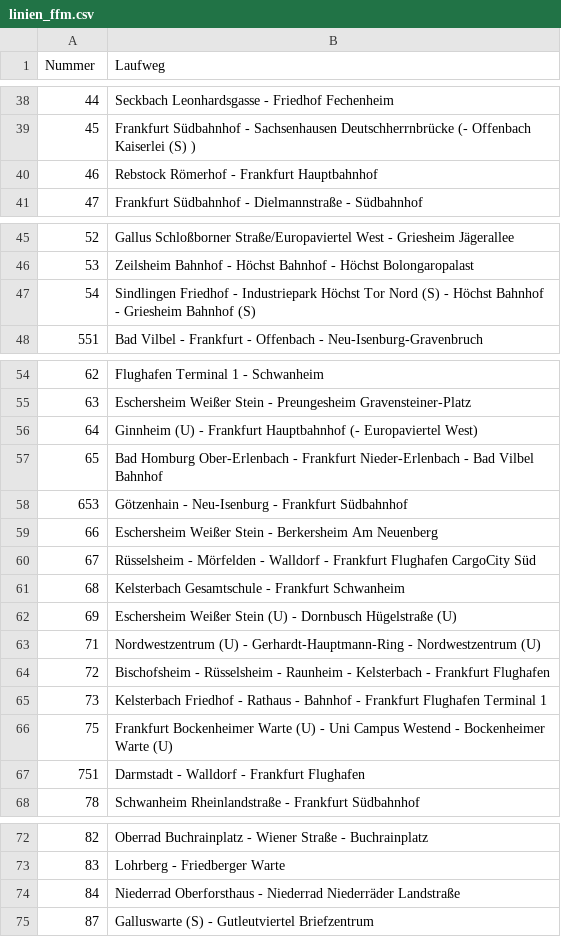
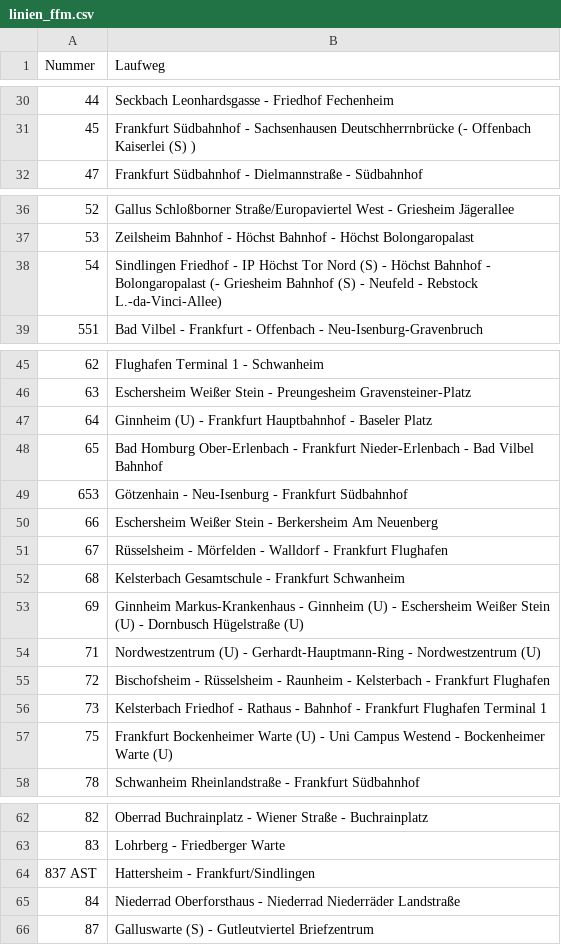
Before and after one commit to baeuchle/ds100bot, a CSV file: sources/linien_ffm.csv, drawn as a sheet; only a part is shown, gaps mark what is left out; removed rows and columns are numbered as before the commit, all else as after; the diff covers the shown part only; the diff names each change by its address in the sheet, - before the commit and + after, or states it on an @@ line.

Commit message:
Update linien_ffm.csv

```diff
--- a/sources/linien_ffm.csv
+++ b/sources/linien_ffm.csv
-row 40: 46 | Rebstock Römerhof - Frankfurt Hauptbahnhof
-B38 (Laufweg): …Friedhof - Industriepark Höchst Tor Nord (S) - Höchst Bahnhof - Griesheim Bahnhof (S)
+B38 (Laufweg): …Friedhof - IP Höchst Tor Nord (S) - Höchst Bahnhof - Bolongaropalast (- Griesheim Bahnhof (S) - Neufeld - Rebstock L.-da-Vinci-Allee)
-B47 (Laufweg): …Frankfurt Hauptbahnhof (- Europaviertel West)
+B47 (Laufweg): …Frankfurt Hauptbahnhof - Baseler Platz
-B51 (Laufweg): …Frankfurt Flughafen CargoCity Süd
+B51 (Laufweg): …Frankfurt Flughafen
-B53 (Laufweg): Eschersheim Weißer…
+B53 (Laufweg): Ginnheim Markus-Krankenhaus - Ginnheim (U) - Eschersheim Weißer…
-row 67: 751 | Darmstadt - Walldorf - Frankfurt Flughafen
@@ row 93 moved to row 64: 837 AST @@
```
Also changed, not shown: 5 added rows, 1 removed row and 18 moved rows elsewhere in this file.
